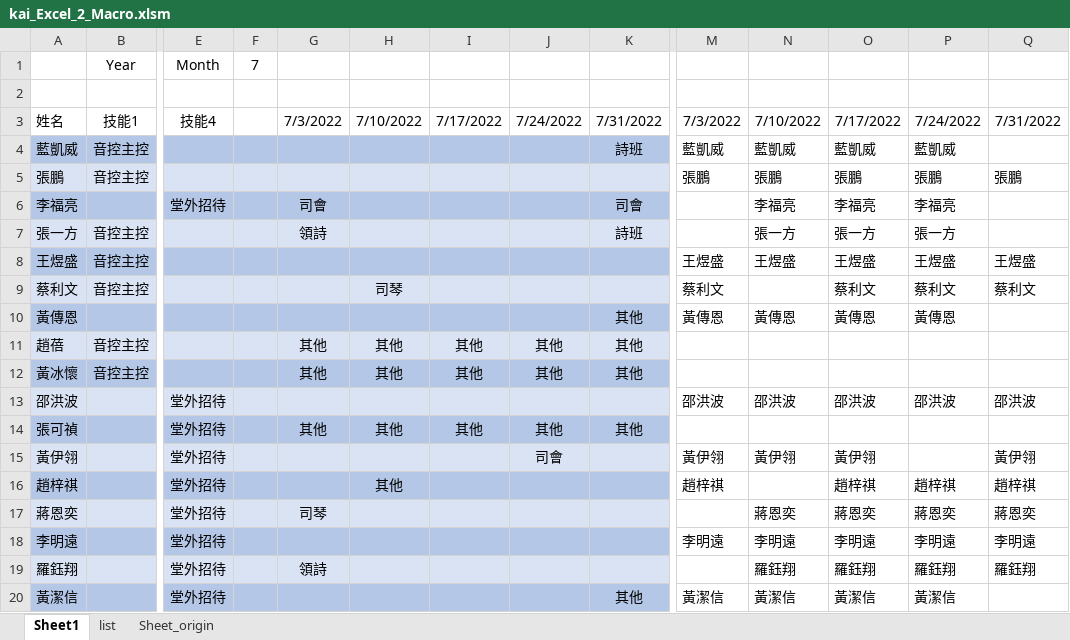
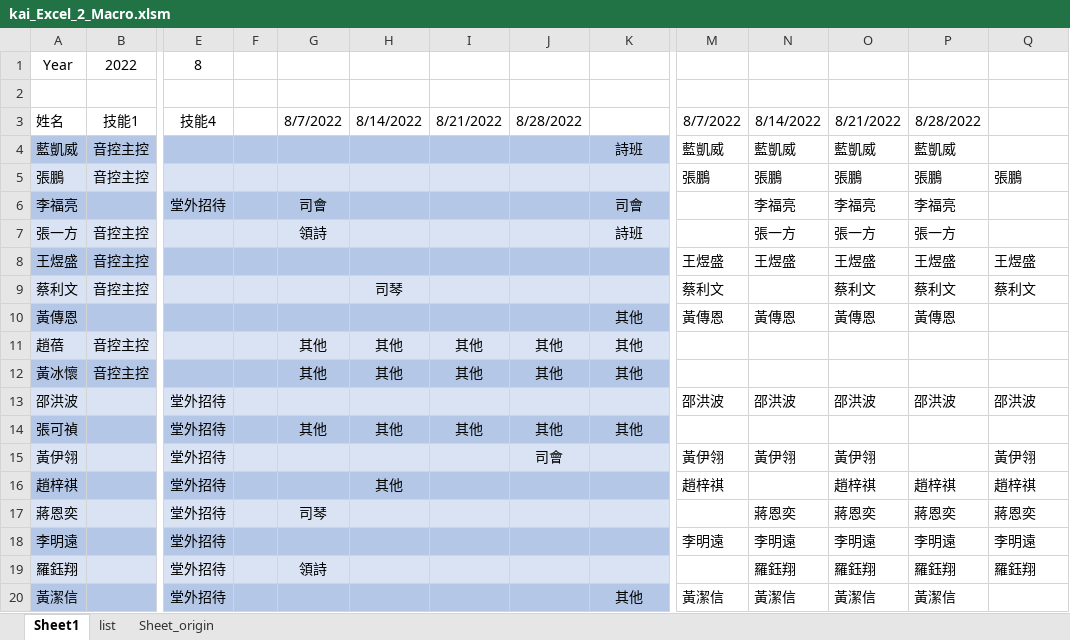
Before and after one commit to HuGuo-UNC-Chapel-Hill/Kai-s-py-project, an Excel workbook: kai_project_0.2/kai_Excel_2_Macro.xlsm, sheet Sheet1, drawn as a sheet; only a part is shown, gaps mark what is left out; values as stored, in another font and other column widths than the file's, no borders; charts and pictures not drawn; removed rows and columns are numbered as before the commit, all else as after; rows hold the shown columns only; the diff names each change by its address in the sheet, - before the commit and + after, or states it on an @@ line.

```diff
--- a/kai_project_0.2/kai_Excel_2_Macro.xlsm (sheet Sheet1)
+++ b/kai_project_0.2/kai_Excel_2_Macro.xlsm (sheet Sheet1)
-row 1:  | Year | Month | 7
+row 1: Year | 2022 | 8
-G3: 7/3/2022
+G3: 8/7/2022
-H3: 7/10/2022
+H3: 8/14/2022
-I3: 7/17/2022
+I3: 8/21/2022
-J3: 7/24/2022
+J3: 8/28/2022
-K3: 7/31/2022
+K3: (empty)
-M3: 7/3/2022
+M3: 8/7/2022
-N3: 7/10/2022
+N3: 8/14/2022
-O3: 7/17/2022
+O3: 8/21/2022
-P3: 7/24/2022
+P3: 8/28/2022
-Q3: 7/31/2022
+Q3: (empty)
```
Also changed, not shown: charts or pictures, 3 other files.
